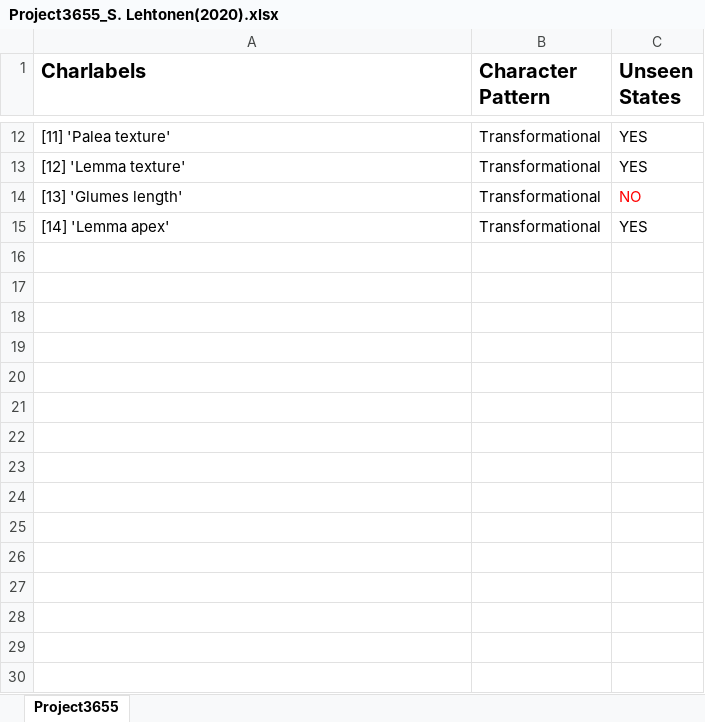
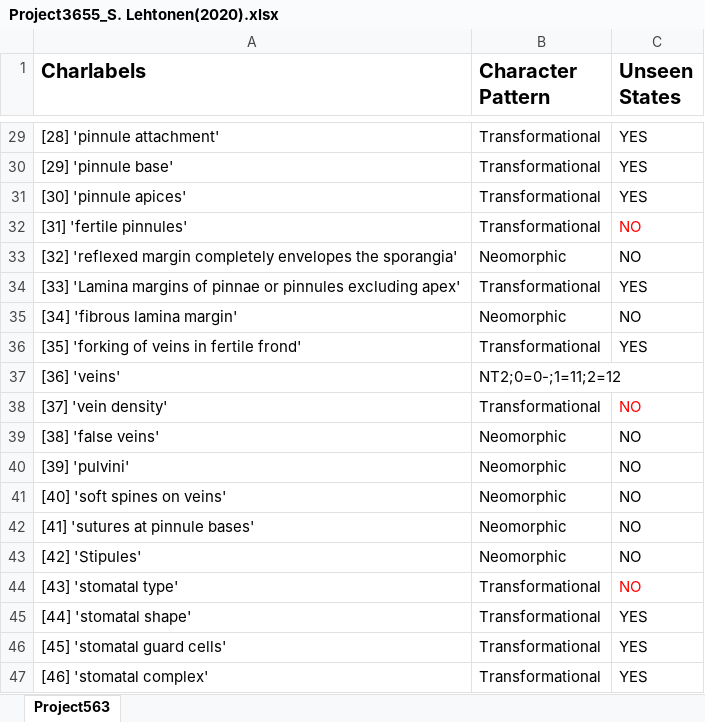
Before and after one commit to zlvb35/matrixes, an Excel workbook: Project3655_S. Lehtonen(2020).xlsx, sheet Project563, drawn as a sheet; only a part is shown, gaps mark what is left out; values as stored, in another font and other column widths than the file's, no borders; charts and pictures not drawn; addresses are those after the commit; the diff covers the shown part only; the diff names each change by its address in the sheet, - before the commit and + after, or states it on an @@ line.

```diff
--- a/Project3655_S. Lehtonen(2020).xlsx (sheet Project563)
+++ b/Project3655_S. Lehtonen(2020).xlsx (sheet Project563)
-sheet tab: Project3655
+sheet tab: Project563
-A29 (Charlabels): [11] 'Palea texture'
+A29 (Charlabels): [28] 'pinnule attachment'
-A30 (Charlabels): [12] 'Lemma texture'
+A30 (Charlabels): [29] 'pinnule base'
+row 31: [30] 'pinnule apices' | Transformational | YES
-A32 (Charlabels): [13] 'Glumes length'
+A32 (Charlabels): [31] 'fertile pinnules'
+row 33: [32] 'reflexed margin completely envelopes the sporangia' | Neomorphic | NO
+row 34: [33] 'Lamina margins of pinnae or pinnules excluding apex' | Transformational | YES
+row 35: [34] 'fibrous lamina margin' | Neomorphic | NO
+row 36: [35] 'forking of veins in fertile frond' | Transformational | YES
+row 37: [36] 'veins' | NT2;0=0-;1=11;2=12
+row 38: [37] 'vein density' | Transformational | NO
+row 39: [38] 'false veins' | Neomorphic | NO
+row 40: [39] 'pulvini' | Neomorphic | NO
+row 41: [40] 'soft spines on veins' | Neomorphic | NO
+row 42: [41] 'sutures at pinnule bases' | Neomorphic | NO
+row 43: [42] 'Stipules' | Neomorphic | NO
+row 44: [43] 'stomatal type' | Transformational | NO
+row 45: [44] 'stomatal shape' | Transformational | YES
+row 46: [45] 'stomatal guard cells' | Transformational | YES
-A47 (Charlabels): [14] 'Lemma apex'
+A47 (Charlabels): [46] 'stomatal complex'
```
Also changed, not shown: 48 added rows and 10 edited cells elsewhere in this sheet, charts or pictures, Project450_A. M. Cialdella(2010).xlsx, Project563_D. Huang(2011).xlsx.
